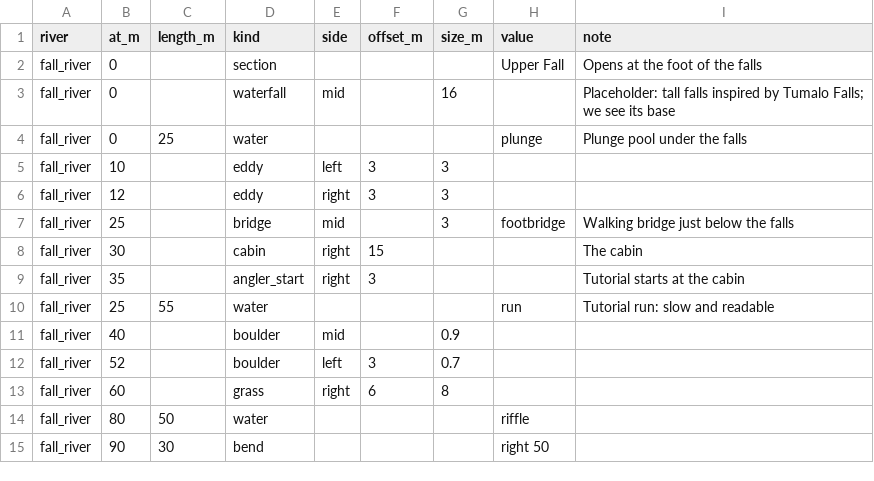
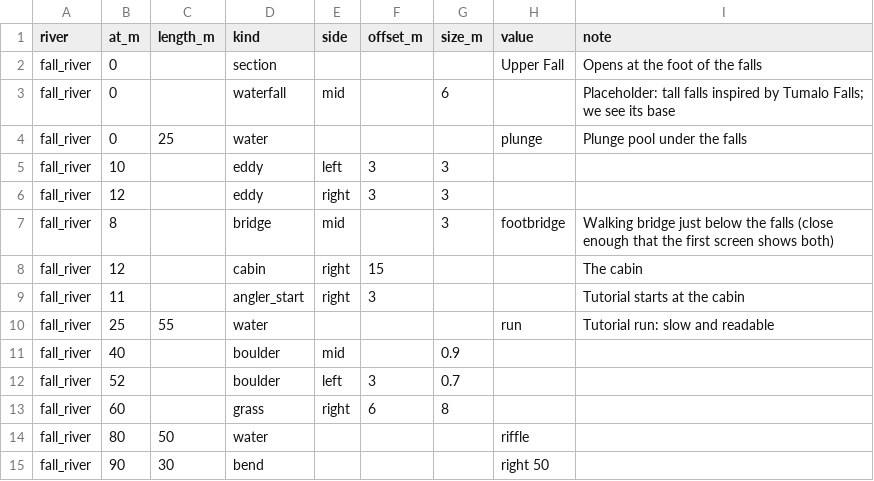
Before and after one commit to travernorm/Lodge, a CSV file: content/river_markers.csv, drawn as a sheet; only a part is shown.

```diff
--- a/content/river_markers.csv
+++ b/content/river_markers.csv
@@ -2,3 +2,3 @@ river,at_m,length_m,kind,side,offset_m,size_m,value,note
 fall_river,0,,section,,,,Upper Fall,Opens at the foot of the falls
-fall_river,0,,waterfall,mid,,16,,Placeholder: tall falls inspired by Tumalo Falls; we see its base
+fall_river,0,,waterfall,mid,,6,,Placeholder: tall falls inspired by Tumalo Falls; we see its base
 fall_river,0,25,water,,,,plunge,Plunge pool under the falls
@@ -6,5 +6,5 @@ fall_river,10,,eddy,left,3,3,,
 fall_river,12,,eddy,right,3,3,,
-fall_river,25,,bridge,mid,,3,footbridge,Walking bridge just below the falls
-fall_river,30,,cabin,right,15,,,The cabin
-fall_river,35,,angler_start,right,3,,,Tutorial starts at the cabin
+fall_river,8,,bridge,mid,,3,footbridge,Walking bridge just below the falls (close enough that the first screen shows both)
+fall_river,12,,cabin,right,15,,,The cabin
+fall_river,11,,angler_start,right,3,,,Tutorial starts at the cabin
 fall_river,25,55,water,,,,run,Tutorial run: slow and readable
```
Also changed, not shown: 14 other files.
